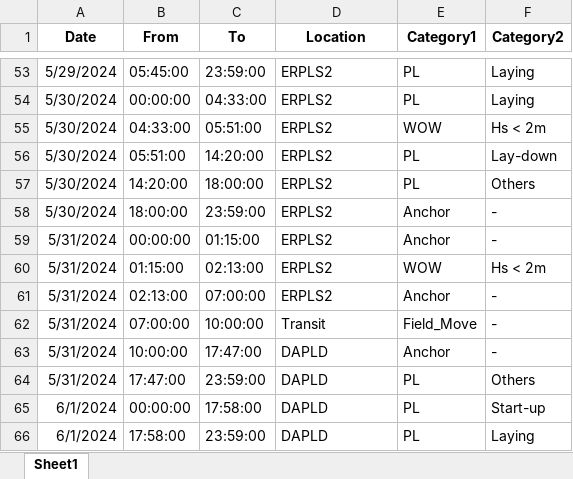
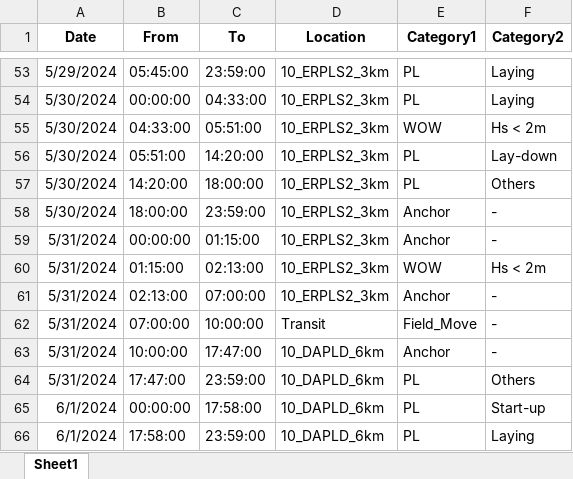
Before and after one commit to sho0513hei/DPR_K2_sapura, an Excel workbook: output_K.xlsx, sheet Sheet1, drawn as a sheet; only a part is shown, gaps mark what is left out; values as stored, in another font and other column widths than the file's, no borders; the diff covers the shown part only; the diff names each change by its address in the sheet, - before the commit and + after, or states it on an @@ line.

```diff
--- a/output_K.xlsx (sheet Sheet1)
+++ b/output_K.xlsx (sheet Sheet1)
-D53:D61 (Location): ERPLS2
+D53:D61 (Location): 10_ERPLS2_3km
-D63:D66 (Location): DAPLD
+D63:D66 (Location): 10_DAPLD_6km
```
Also changed, not shown: 26 edited cells elsewhere in this sheet.
